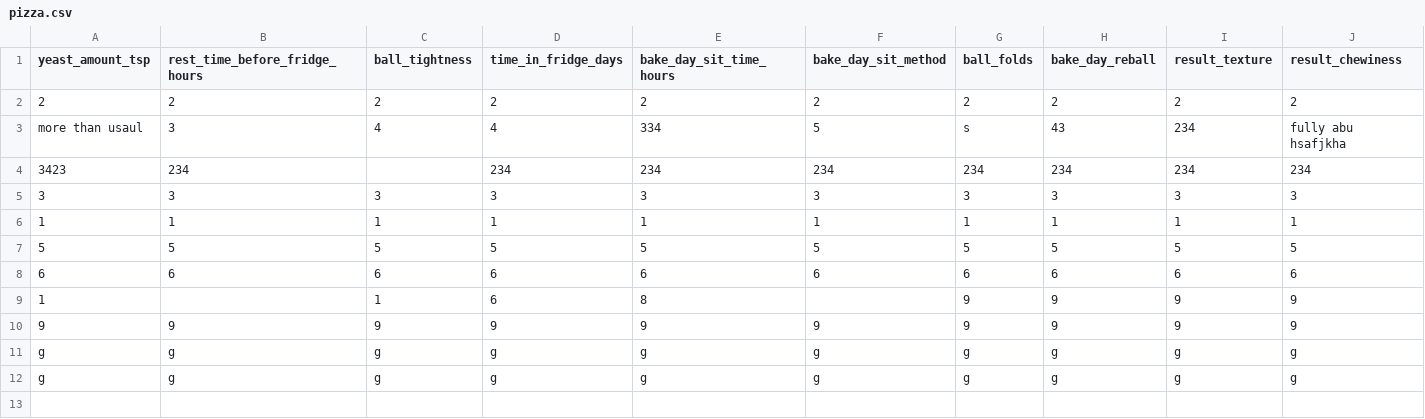
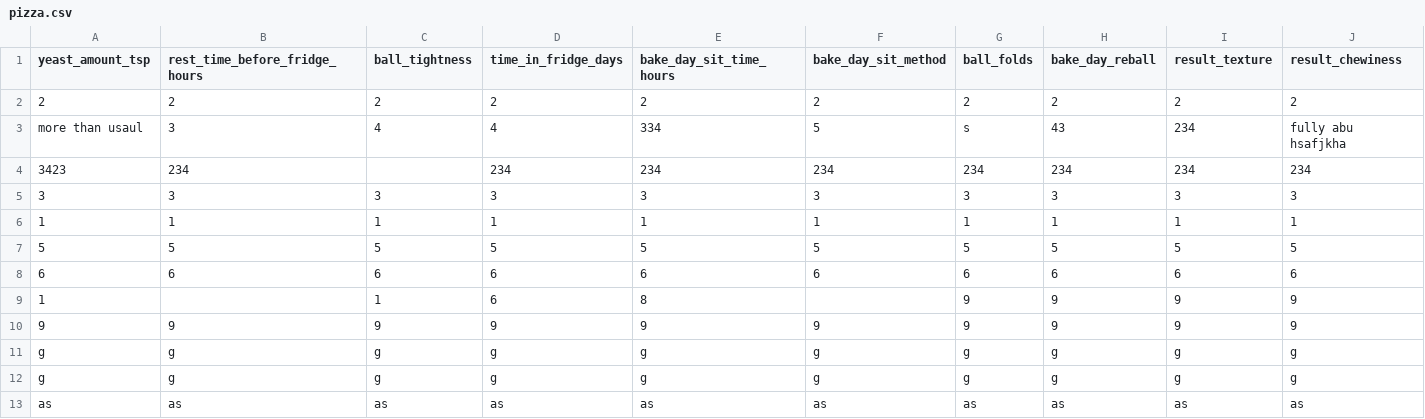
Before and after one commit to aheiner2001/Machine-Learning, a CSV file: pizza.csv, drawn as a sheet; only a part is shown; rows hold the shown columns only; the diff names each change by its address in the sheet, - before the commit and + after, or states it on an @@ line.

Commit message:
Add pizza data entry

```diff
--- a/pizza.csv
+++ b/pizza.csv
+row 13: as | as | as | as | as | as | as | as | as | as
```
